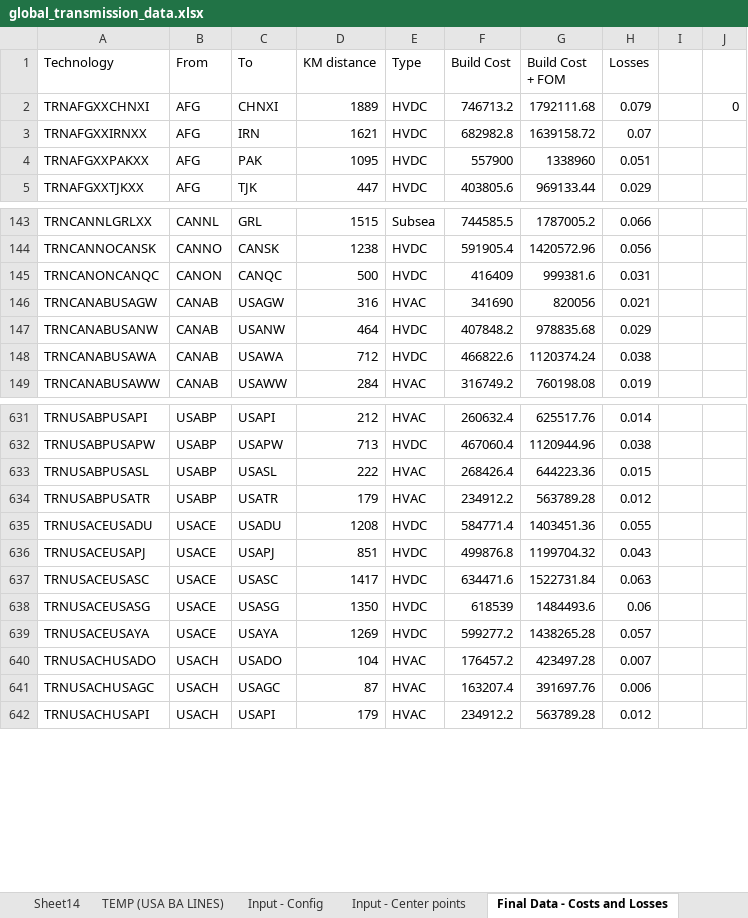
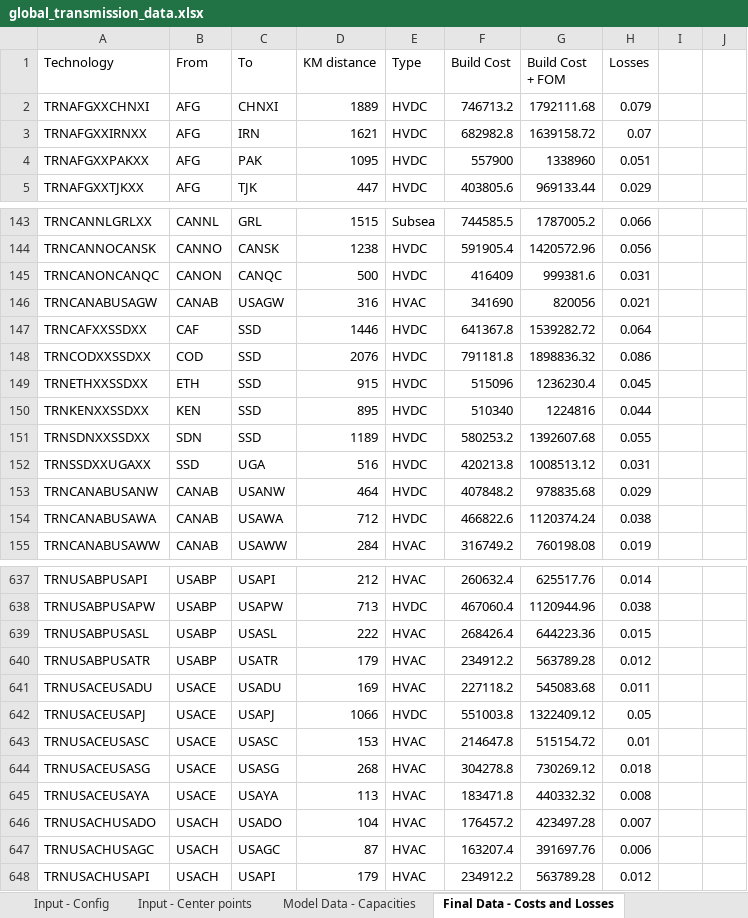
Before and after one commit to Electricity-Transmission-Database/electricity-transmission-database, an Excel workbook: data/global_transmission_data.xlsx, sheet Final Data - Costs and Losses, drawn as a sheet; only a part is shown, gaps mark what is left out; values as stored, in another font and other column widths than the file's, no borders; charts and pictures not drawn; addresses are those after the commit; the diff names each change by its address in the sheet, - before the commit and + after, or states it on an @@ line.

```diff
--- a/data/global_transmission_data.xlsx (sheet Final Data - Costs and Losses)
+++ b/data/global_transmission_data.xlsx (sheet Final Data - Costs and Losses)
-J2: 0
+J2: (empty)
+row 147: TRNCAFXXSSDXX | CAF | SSD | 1446 | HVDC | 641367.8 | 1539282.72 | 0.064
+row 148: TRNCODXXSSDXX | COD | SSD | 2076 | HVDC | 791181.8 | 1898836.32 | 0.086
+row 149: TRNETHXXSSDXX | ETH | SSD | 915 | HVDC | 515096 | 1236230.4 | 0.045
+row 150: TRNKENXXSSDXX | KEN | SSD | 895 | HVDC | 510340 | 1224816 | 0.044
+row 151: TRNSDNXXSSDXX | SDN | SSD | 1189 | HVDC | 580253.2 | 1392607.68 | 0.055
+row 152: TRNSSDXXUGAXX | SSD | UGA | 516 | HVDC | 420213.8 | 1008513.12 | 0.031
-D641 (KM distance): 1208
+D641 (KM distance): 169
-E641 (Type): HVDC
+E641 (Type): HVAC
-F641 (Build Cost): 584771.4
+F641 (Build Cost): 227118.2
-G641 (Build Cost + FOM): 1403451.36
+G641 (Build Cost + FOM): 545083.68
-H641 (Losses): 0.055
+H641 (Losses): 0.011
-D642 (KM distance): 851
+D642 (KM distance): 1066
-F642 (Build Cost): 499876.8
+F642 (Build Cost): 551003.8
-G642 (Build Cost + FOM): 1199704.32
+G642 (Build Cost + FOM): 1322409.12
-H642 (Losses): 0.043
+H642 (Losses): 0.05
-D643 (KM distance): 1417
+D643 (KM distance): 153
-E643:E645 (Type): HVDC
+E643:E645 (Type): HVAC
-F643 (Build Cost): 634471.6
+F643 (Build Cost): 214647.8
-G643 (Build Cost + FOM): 1522731.84
+G643 (Build Cost + FOM): 515154.72
-H643 (Losses): 0.063
+H643 (Losses): 0.01
-D644 (KM distance): 1350
+D644 (KM distance): 268
-F644 (Build Cost): 618539
+F644 (Build Cost): 304278.8
-G644 (Build Cost + FOM): 1484493.6
+G644 (Build Cost + FOM): 730269.12
-H644 (Losses): 0.06
+H644 (Losses): 0.018
-D645 (KM distance): 1269
+D645 (KM distance): 113
-F645 (Build Cost): 599277.2
+F645 (Build Cost): 183471.8
-G645 (Build Cost + FOM): 1438265.28
+G645 (Build Cost + FOM): 440332.32
-H645 (Losses): 0.057
+H645 (Losses): 0.008
```
Also changed, not shown: sheet Input - Capacities, sheet Input - Config, sheet Global Transmission Database-v0, sheet Model Data - Capacities, sheet Input - Center points, sheet Sheet14, other sheet tabs, formulas that keep their value, hidden cells, 6 other files.
